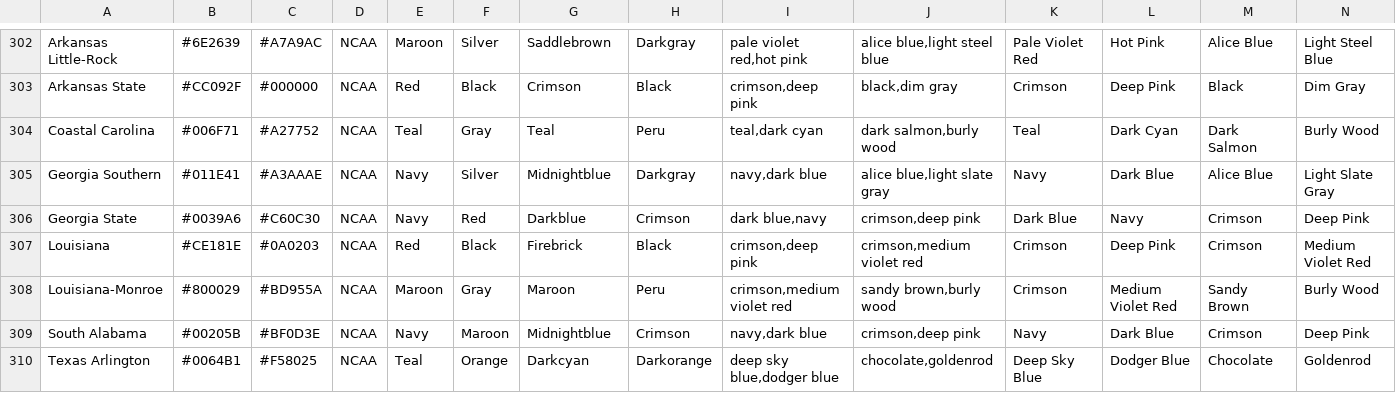
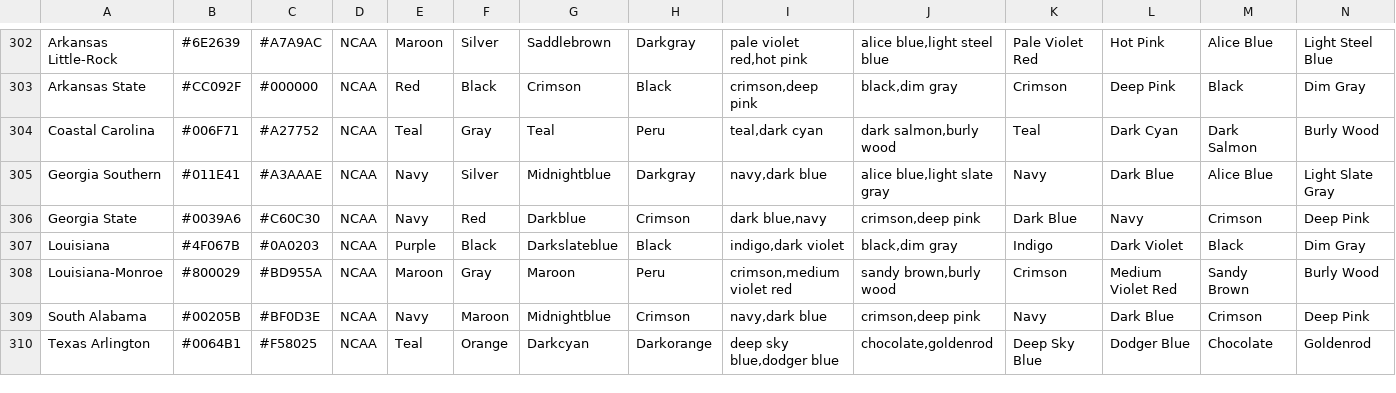
Before and after one commit to delafields/data-projects, a CSV file: sports-color-success/data/team_colors.csv, drawn as a sheet; only a part is shown, gaps mark what is left out.

```diff
--- a/sports-color-success/data/team_colors.csv
+++ b/sports-color-success/data/team_colors.csv
@@ -306,3 +306,3 @@ Georgia Southern,#011E41,#A3AAAE,NCAA,Navy,Silver,Midnightblue,Darkgray,"navy,da
 Georgia State,#0039A6,#C60C30,NCAA,Navy,Red,Darkblue,Crimson,"dark blue,navy","crimson,deep pink",Dark Blue,Navy,Crimson,Deep Pink
-Louisiana,#CE181E,#0A0203,NCAA,Red,Black,Firebrick,Black,"crimson,deep pink","crimson,medium violet red",Crimson,Deep Pink,Crimson,Medium Violet Red
+Louisiana,#4F067B,#0A0203,NCAA,Purple,Black,Darkslateblue,Black,"indigo,dark violet","black,dim gray",Indigo,Dark Violet,Black,Dim Gray
 Louisiana-Monroe,#800029,#BD955A,NCAA,Maroon,Gray,Maroon,Peru,"crimson,medium violet red","sandy brown,burly wood",Crimson,Medium Violet Red,Sandy Brown,Burly Wood
```
Also changed, not shown: sports-color-success/data/champs/NCAAB_Champions.csv, sports-color-success/data/champs/NCAAF_Champions.csv.
